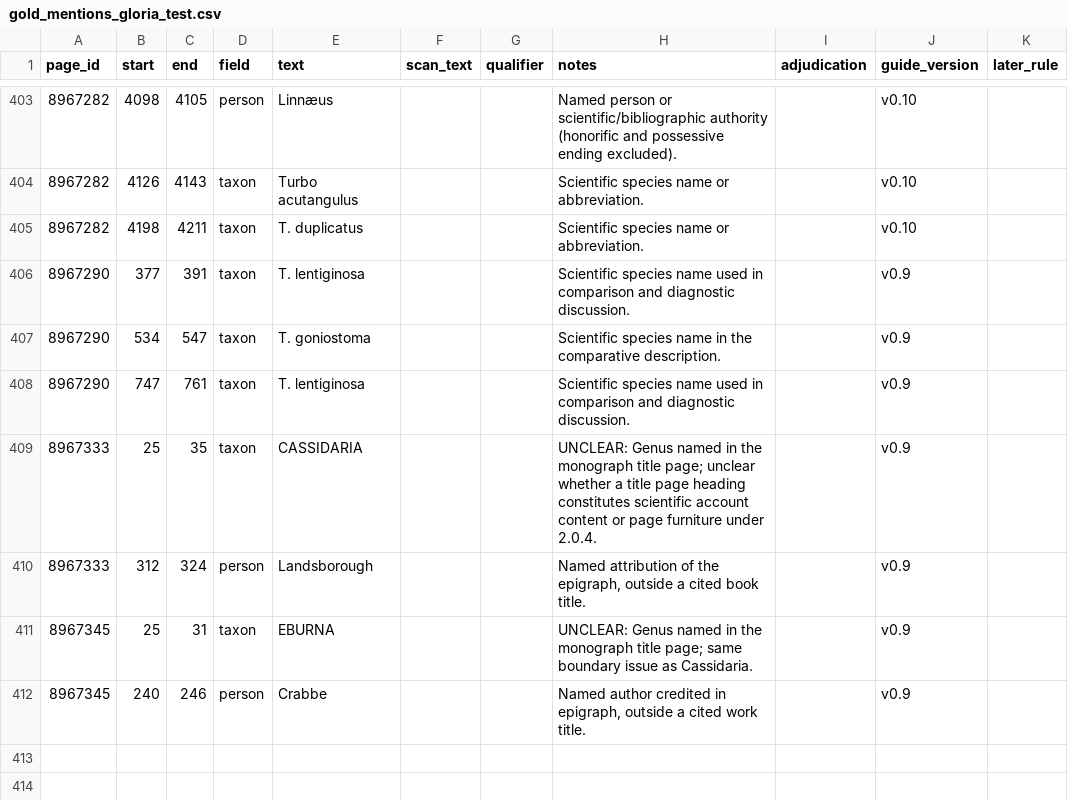
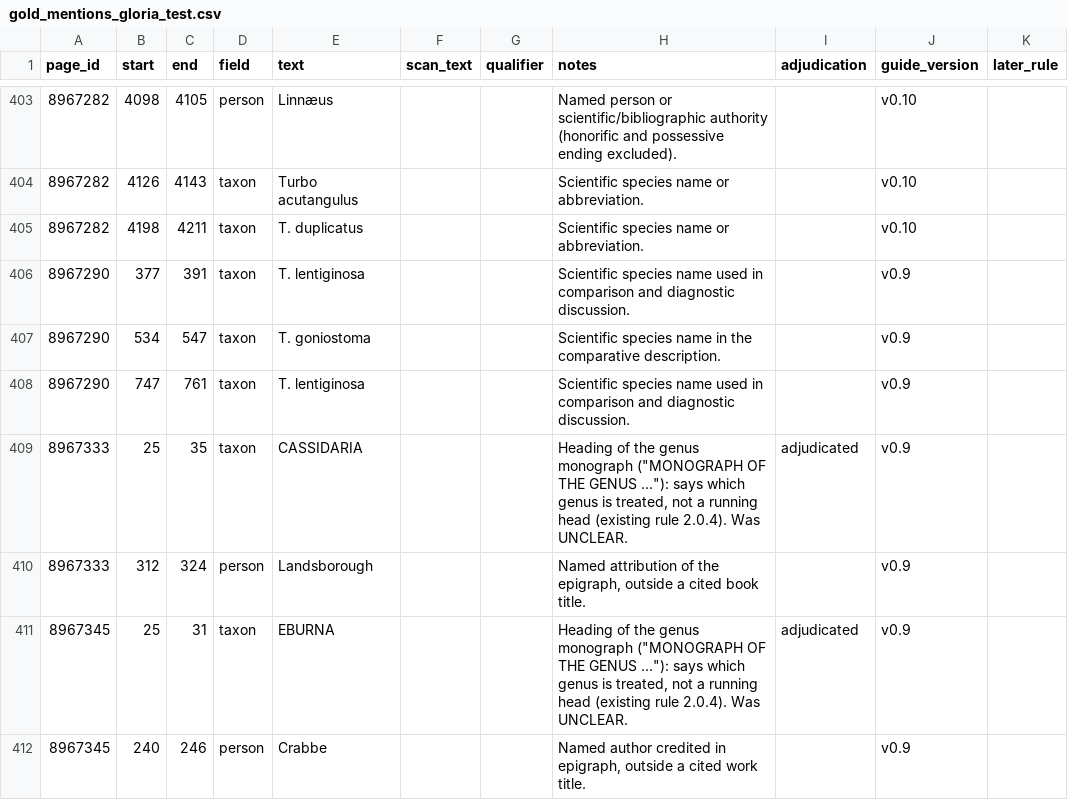
Before and after one commit to dekunsun/BioEvidenceBench, a CSV file: gold/gold_mentions_gloria_test.csv, drawn as a sheet; only a part is shown, gaps mark what is left out; the diff names each change by its address in the sheet, - before the commit and + after, or states it on an @@ line.

```diff
--- a/gold/gold_mentions_gloria_test.csv
+++ b/gold/gold_mentions_gloria_test.csv
-H409 (notes): UNCLEAR: Genus named in the monograph title page; unclear whether a title page heading constitutes scientific account content or page furniture under 2.0.4.
+H409 (notes): Heading of the genus monograph ("MONOGRAPH OF THE GENUS ..."): says which genus is treated, not a running head (existing rule 2.0.4). Was UNCLEAR.
-I409 (adjudication): (empty)
+I409 (adjudication): adjudicated
-H411 (notes): UNCLEAR: Genus named in the monograph title page; same boundary issue as Cassidaria.
+H411 (notes): Heading of the genus monograph ("MONOGRAPH OF THE GENUS ..."): says which genus is treated, not a running head (existing rule 2.0.4). Was UNCLEAR.
-I411 (adjudication): (empty)
+I411 (adjudication): adjudicated
```
Also changed, not shown: gold/gold_changes_gloria.csv, gold/gold_mentions_gloria_test.checked.csv, 1 other file.
